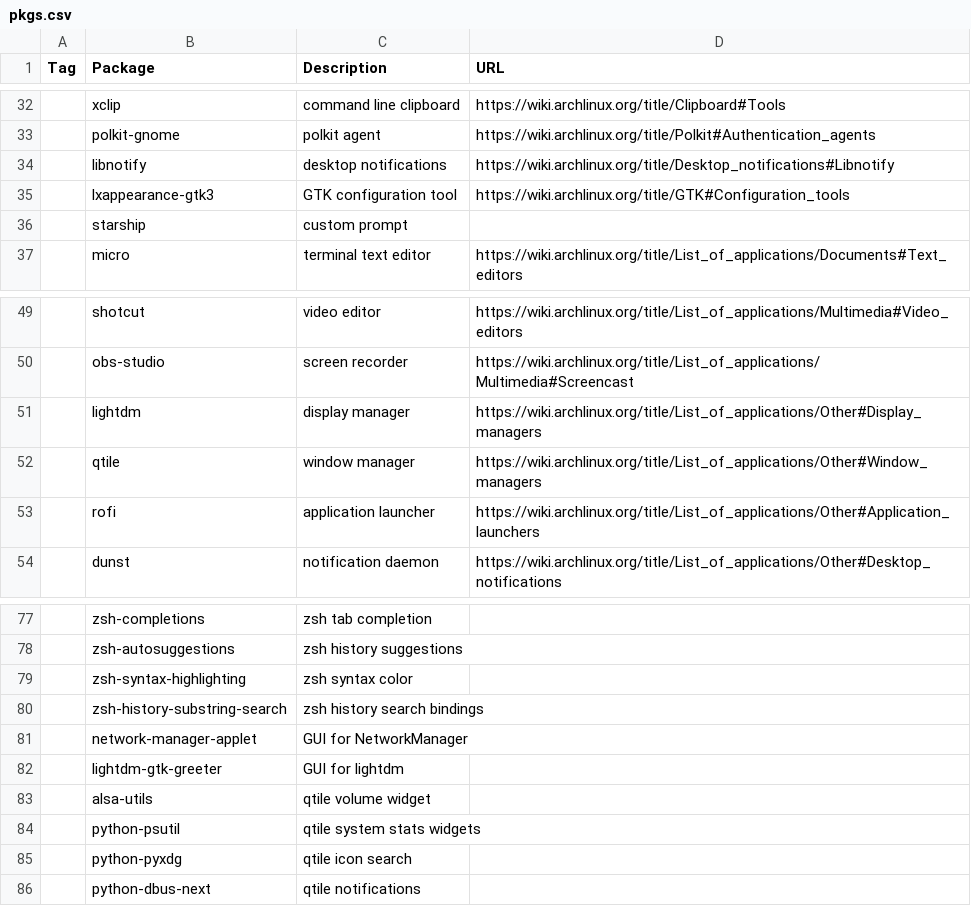
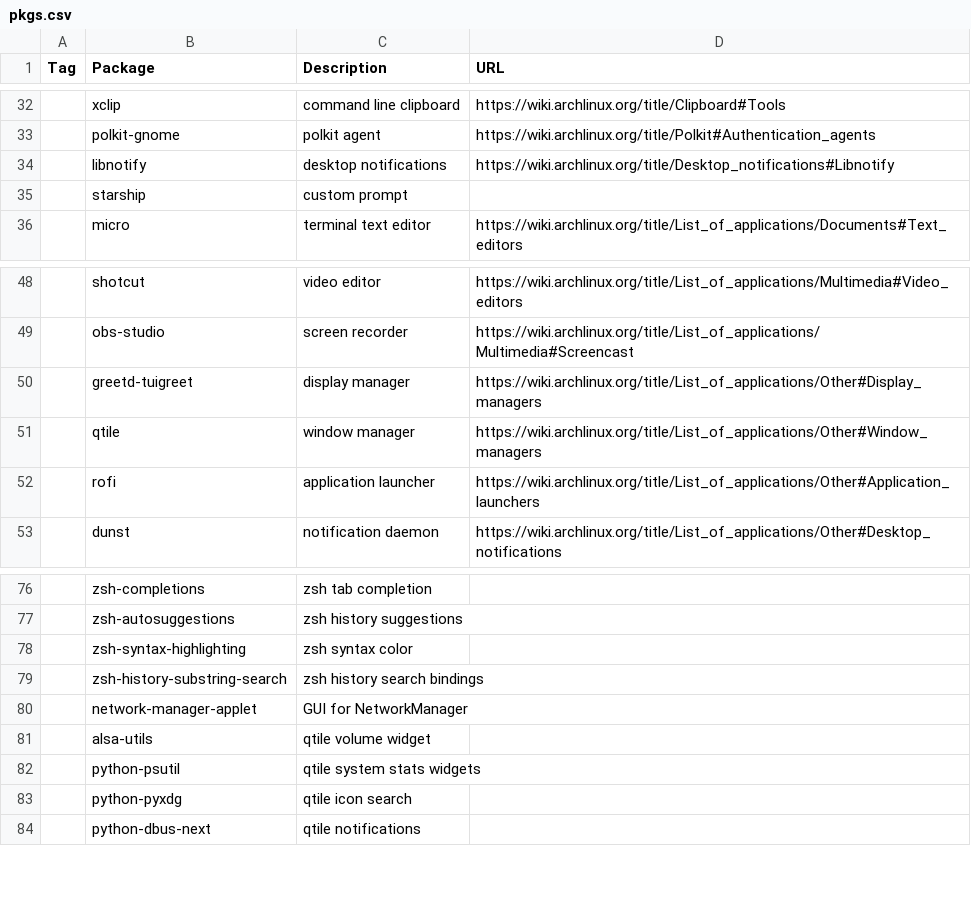
Before and after one commit to RFCreate/arch-install, a CSV file: pkgs.csv, drawn as a sheet; only a part is shown, gaps mark what is left out; removed rows and columns are numbered as before the commit, all else as after; the diff names each change by its address in the sheet, - before the commit and + after, or states it on an @@ line.

Commit message:
feat(greetd): replace for lightdm

```diff
--- a/pkgs.csv
+++ b/pkgs.csv
-row 35:  | lxappearance-gtk3 | GTK configuration tool | https://wiki.archlinux.org/title/GTK#Configuration_tools
-B50 (Package): lightdm
+B50 (Package): greetd-tuigreet
-row 82:  | lightdm-gtk-greeter | GUI for lightdm
```
Also changed, not shown: 2 other files.
